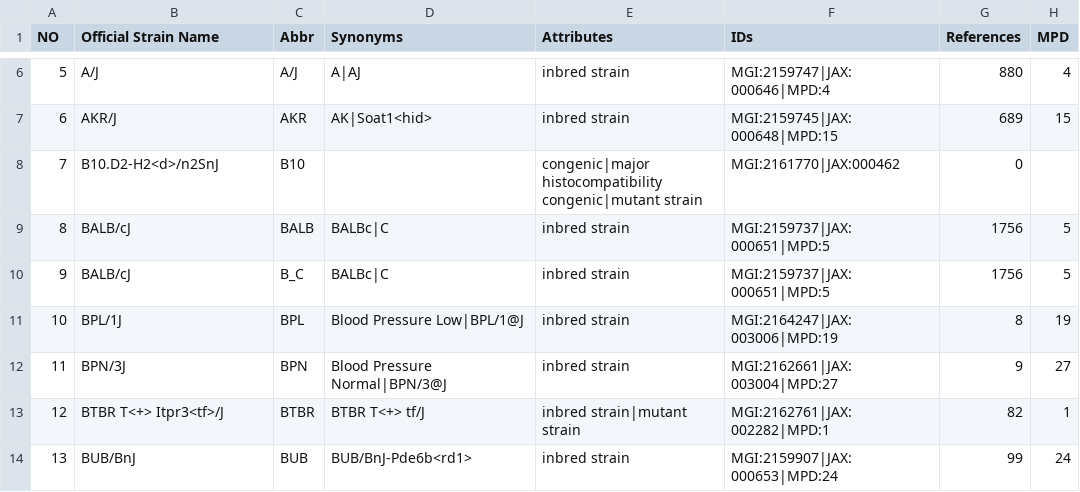
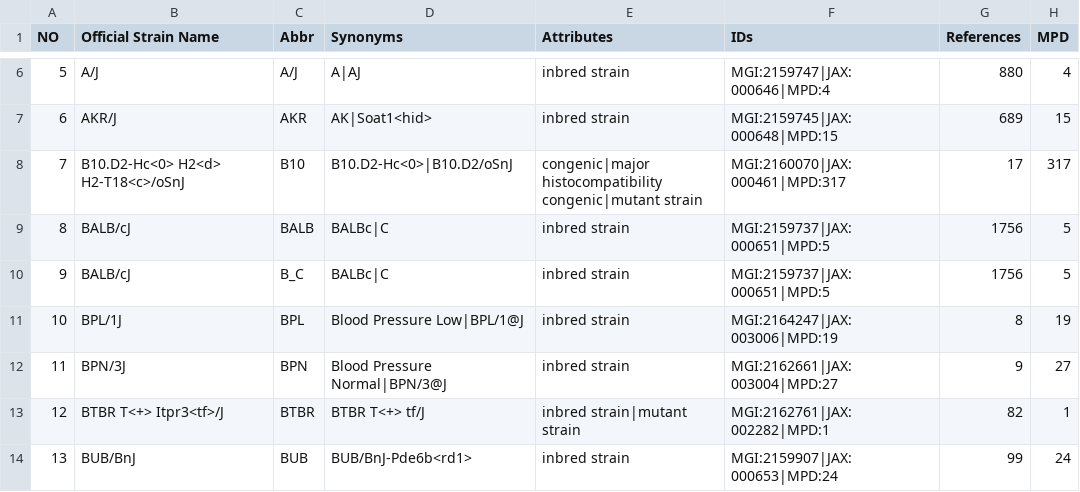
Before and after one commit to zqfang/haplomap, a CSV file: docs/mouse_strains_annotation.csv, drawn as a sheet; only a part is shown, gaps mark what is left out.

Commit message:
B10 is JAX000461, confirmed with Gary

```diff
--- a/docs/mouse_strains_annotation.csv
+++ b/docs/mouse_strains_annotation.csv
@@ -7,3 +7,3 @@ NO,Official Strain Name,Abbr,Synonyms,Attributes,IDs,References,MPD
 6,AKR/J,AKR,AK|Soat1<hid>,inbred strain,MGI:2159745|JAX:000648|MPD:15,689,15
-7,B10.D2-H2<d>/n2SnJ,B10,,congenic|major histocompatibility congenic|mutant strain,MGI:2161770|JAX:000462,0,
+7,B10.D2-Hc<0> H2<d> H2-T18<c>/oSnJ,B10,B10.D2-Hc<0>|B10.D2/oSnJ,congenic|major histocompatibility congenic|mutant strain,MGI:2160070|JAX:000461|MPD:317,17,317
 8,BALB/cJ,BALB,BALBc|C,inbred strain,MGI:2159737|JAX:000651|MPD:5,1756,5
```
